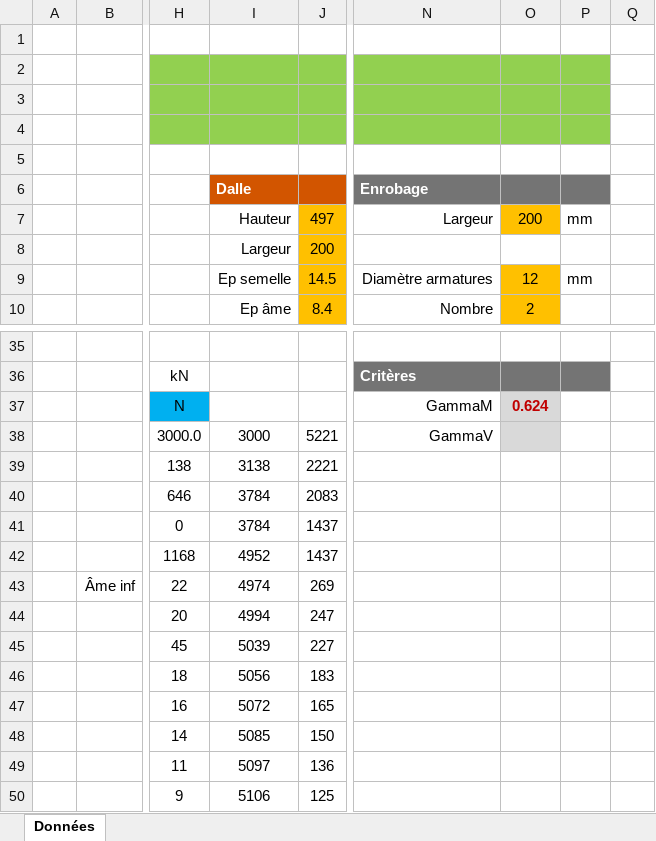
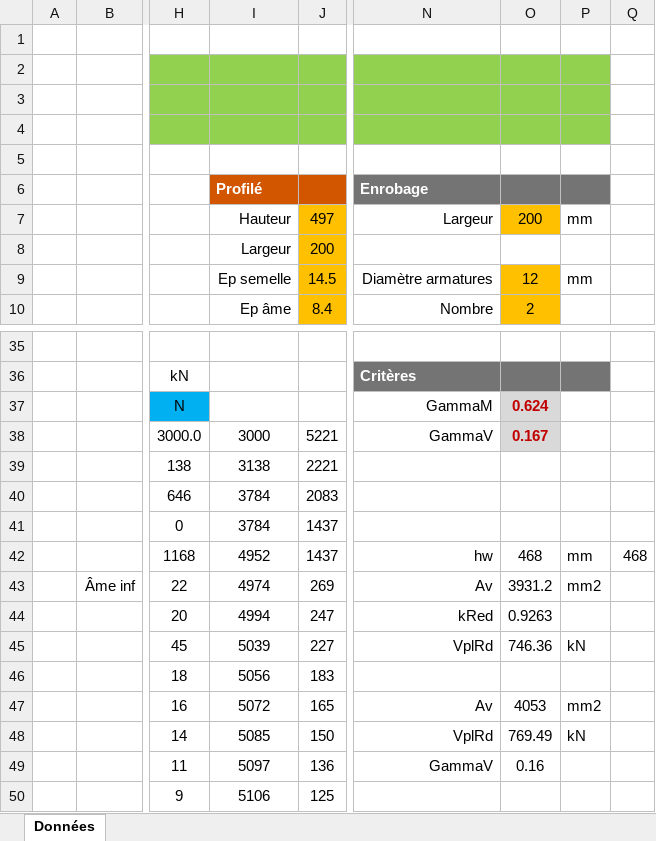
Before and after one commit to pomartin-cticm/ABCPMX, an Excel workbook: VALIDATION/CAS F06/Cas F06.xlsx, sheet Données, drawn as a sheet; only a part is shown, gaps mark what is left out; values as stored, in another font and other column widths than the file's, no borders; the diff names each change by its address in the sheet, - before the commit and + after, or states it on an @@ line.

Commit message:
Validation Incendie

```diff
--- a/VALIDATION/CAS F06/Cas F06.xlsx (sheet Données)
+++ b/VALIDATION/CAS F06/Cas F06.xlsx (sheet Données)
-I6: Dalle
+I6: Profilé
-O38: (empty)
+O38: 0.167
-N42: (empty)
+N42: hw
-O42: (empty)
+O42: 468
-P42: (empty)
+P42: mm
-Q42: (empty)
+Q42: 468
-N43: (empty)
+N43: Av
-O43: (empty)
+O43: 3931.2
-P43: (empty)
+P43: mm2
-N44: (empty)
+N44: kRed
-O44: (empty)
+O44: 0.9263
-N45: (empty)
+N45: VplRd
-O45: (empty)
+O45: 746.36
-P45: (empty)
+P45: kN
-N47: (empty)
+N47: Av
-O47: (empty)
+O47: 4053
-P47: (empty)
+P47: mm2
-N48: (empty)
+N48: VplRd
-O48: (empty)
+O48: 769.49
-P48: (empty)
+P48: kN
-N49: (empty)
+N49: GammaV
-O49: (empty)
+O49: 0.16
```
Also changed, not shown: VALIDATION/CAS F01/CAS F01.xlsm, VALIDATION/CAS F01/CAS F01B.xlsm, 16 other files.
